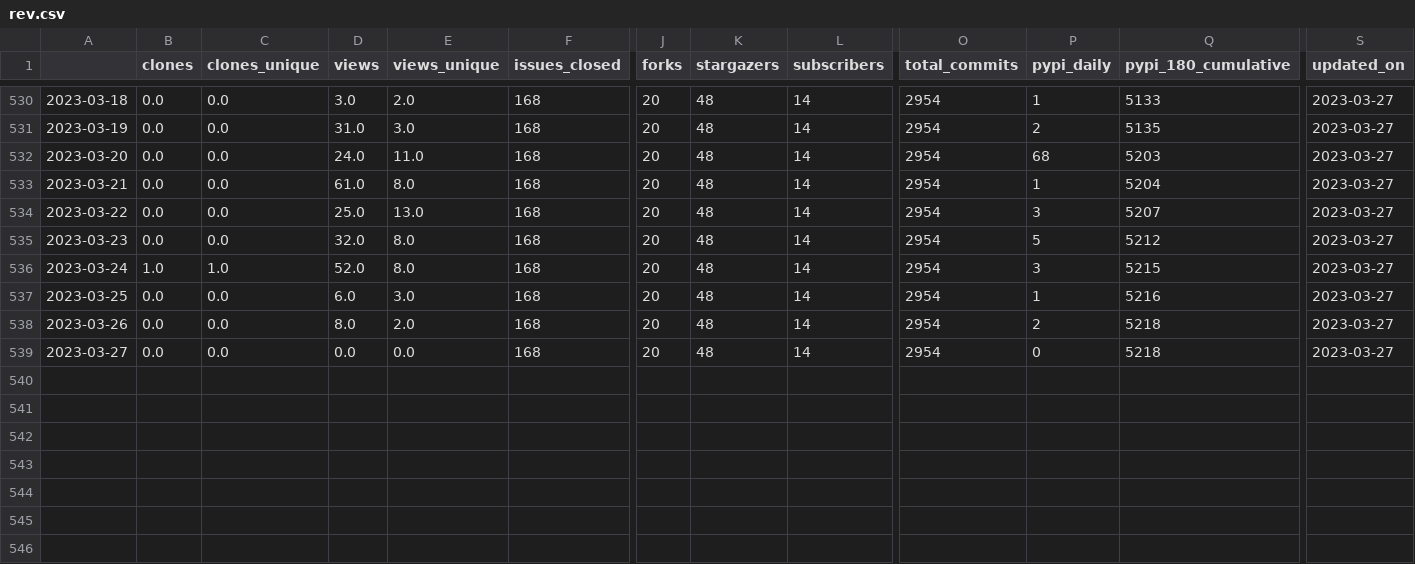
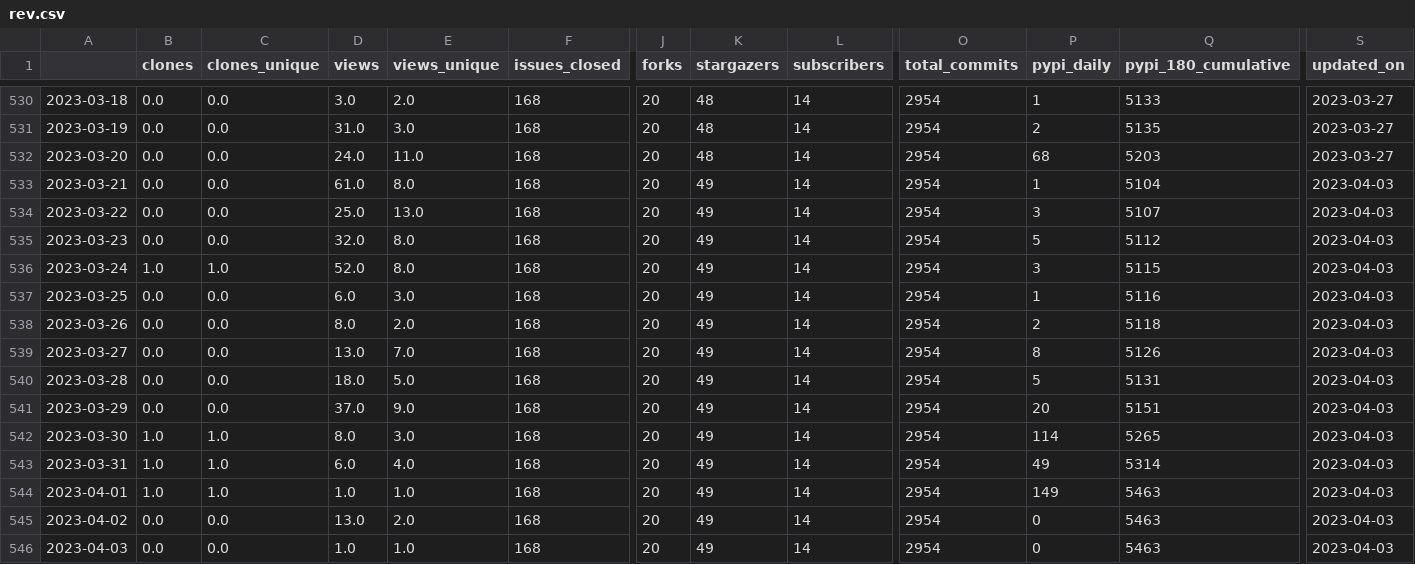
Before and after one commit to NREL/osos, a CSV file: data/rev.csv, drawn as a sheet; only a part is shown, gaps mark what is left out; rows hold the shown columns only; the diff names each change by its address in the sheet, - before the commit and + after, or states it on an @@ line.

Commit message:
update osos data and plots

```diff
--- a/data/rev.csv
+++ b/data/rev.csv
-K533:K539 (stargazers): 48
+K533:K539 (stargazers): 49
-Q533 (pypi_180_cumulative): 5204
+Q533 (pypi_180_cumulative): 5104
-S533:S539 (updated_on): 2023-03-27
+S533:S539 (updated_on): 2023-04-03
-Q534 (pypi_180_cumulative): 5207
+Q534 (pypi_180_cumulative): 5107
-Q535 (pypi_180_cumulative): 5212
+Q535 (pypi_180_cumulative): 5112
-Q536 (pypi_180_cumulative): 5215
+Q536 (pypi_180_cumulative): 5115
-Q537 (pypi_180_cumulative): 5216
+Q537 (pypi_180_cumulative): 5116
-Q538 (pypi_180_cumulative): 5218
+Q538 (pypi_180_cumulative): 5118
-D539 (views): 0.0
+D539 (views): 13.0
-E539 (views_unique): 0.0
+E539 (views_unique): 7.0
-P539 (pypi_daily): 0
+P539 (pypi_daily): 8
-Q539 (pypi_180_cumulative): 5218
+Q539 (pypi_180_cumulative): 5126
+row 540: 2023-03-28 | 0.0 | 0.0 | 18.0 | 5.0 | 168 | 20 | 49 | 14 | 2954 | 5 | 5131 | 2023-04-03
+row 541: 2023-03-29 | 0.0 | 0.0 | 37.0 | 9.0 | 168 | 20 | 49 | 14 | 2954 | 20 | 5151 | 2023-04-03
+row 542: 2023-03-30 | 1.0 | 1.0 | 8.0 | 3.0 | 168 | 20 | 49 | 14 | 2954 | 114 | 5265 | 2023-04-03
+row 543: 2023-03-31 | 1.0 | 1.0 | 6.0 | 4.0 | 168 | 20 | 49 | 14 | 2954 | 49 | 5314 | 2023-04-03
+row 544: 2023-04-01 | 1.0 | 1.0 | 1.0 | 1.0 | 168 | 20 | 49 | 14 | 2954 | 149 | 5463 | 2023-04-03
+row 545: 2023-04-02 | 0.0 | 0.0 | 13.0 | 2.0 | 168 | 20 | 49 | 14 | 2954 | 0 | 5463 | 2023-04-03
+row 546: 2023-04-03 | 0.0 | 0.0 | 1.0 | 1.0 | 168 | 20 | 49 | 14 | 2954 | 0 | 5463 | 2023-04-03
```
Also changed, not shown: data/nrwal.csv, data/phygnn.csv, 20 other files.
